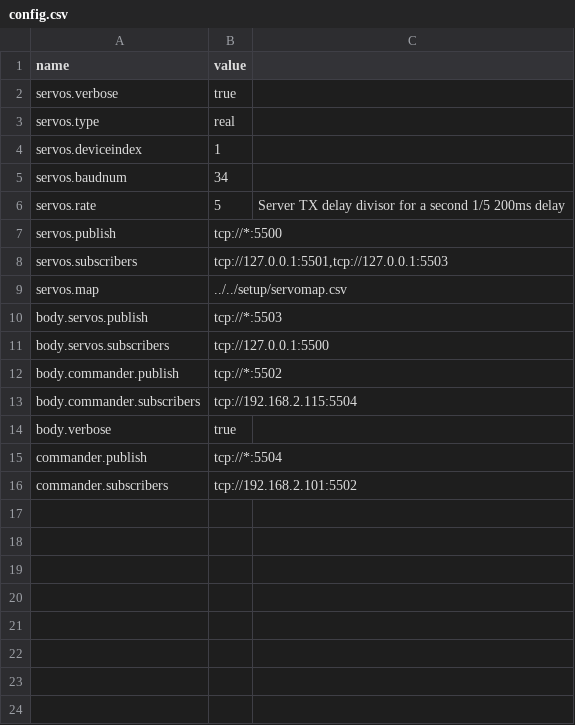
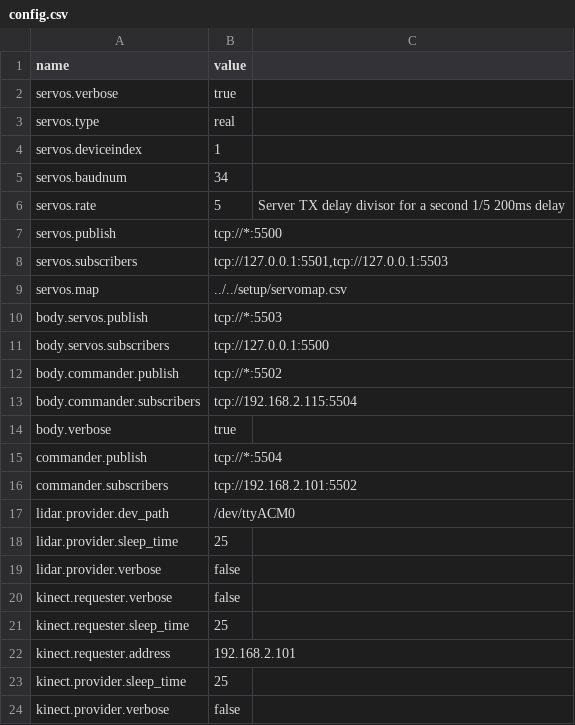
Before and after one commit to wmacevoy/grit, a CSV file: setup/config.csv, drawn as a sheet; the diff names each change by its address in the sheet, - before the commit and + after, or states it on an @@ line.

Commit message:
Added warrens config functionality to all my modules
Former-commit-id: cd8a5db0da33a5ccff845fc8d8ff0d2a24a2082b

```diff
--- a/setup/config.csv
+++ b/setup/config.csv
+row 17: lidar.provider.dev_path | /dev/ttyACM0
+row 18: lidar.provider.sleep_time | 25
+row 19: lidar.provider.verbose | false
+row 20: kinect.requester.verbose | false
+row 21: kinect.requester.sleep_time | 25
+row 22: kinect.requester.address | 192.168.2.101
+row 23: kinect.provider.sleep_time | 25
+row 24: kinect.provider.verbose | false
```
Also changed, not shown: 5 other files.
